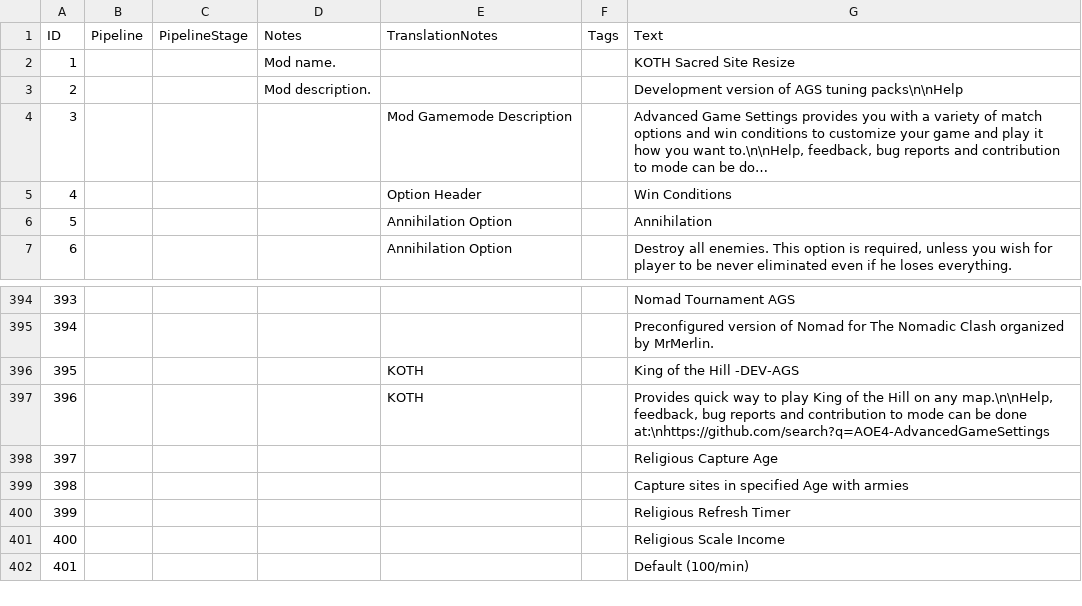
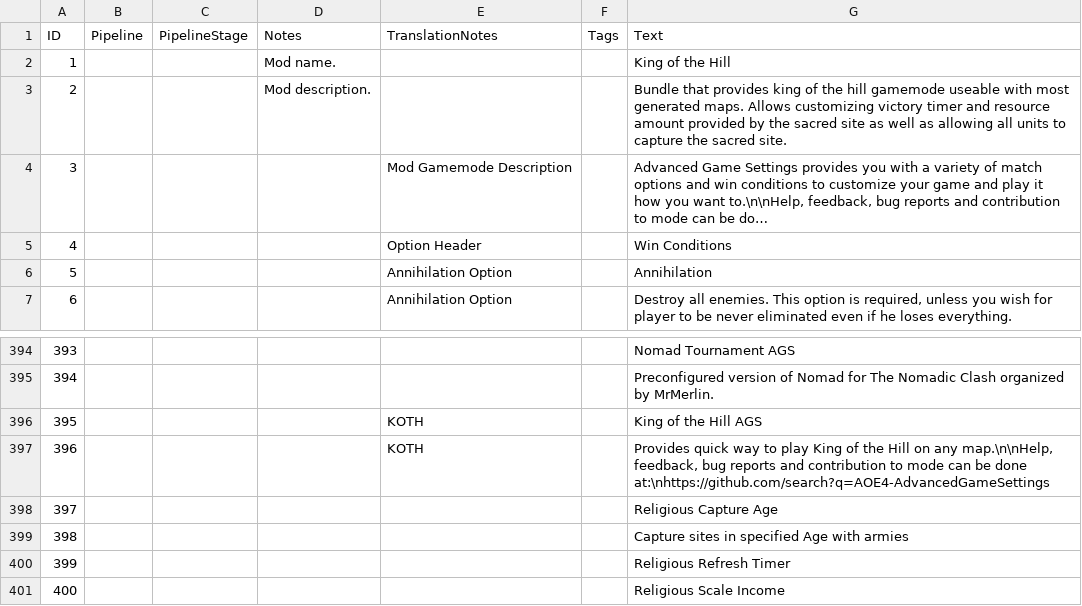
Before and after one commit to Woprok/AOE4-KOTH, a CSV file: assets/locdb/King of the Hill_en.csv, drawn as a sheet; only a part is shown, gaps mark what is left out; the shorter side is filled out with more unchanged rows; long unchanged cells end in …; the diff names each change by its address in the sheet, - before the commit and + after, or states it on an @@ line.

```diff
--- a/assets/locdb/King of the Hill_en.csv
+++ b/assets/locdb/King of the Hill_en.csv
-G2 (Text): KOTH Sacred Site Resize
+G2 (Text): King of the Hill
-G3 (Text): Development version of AGS tuning packs\n\nHelp
+G3 (Text): Bundle that provides king of the hill gamemode useable with most generated maps. Allows customizing victory timer and resource amount provided by the sacred site as well as allowing all units to capture the sacred site.
-G396 (Text): King of the Hill -DEV-AGS
+G396 (Text): King of the Hill AGS
```
Also changed, not shown: 3 other files.
